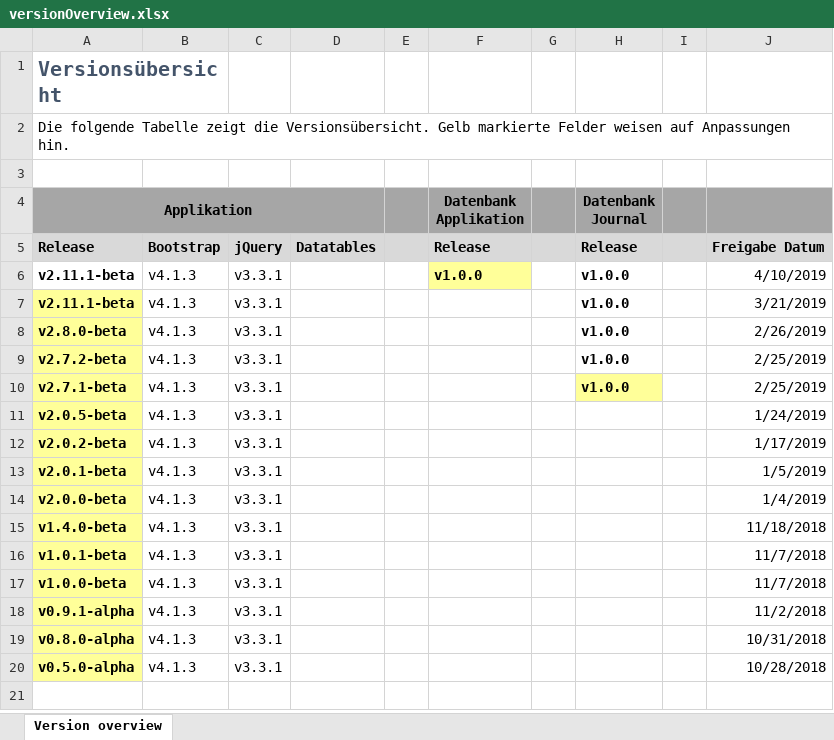
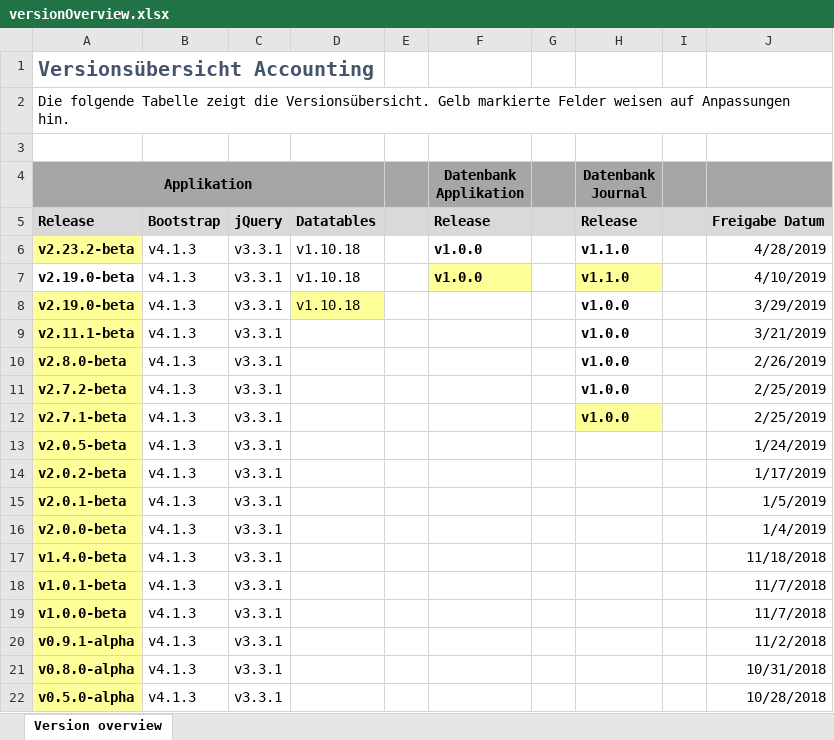
Before and after one commit to albrecht-net/accounting, an Excel workbook: versionOverview.xlsx, sheet Version overview, drawn as a sheet; values as stored, in another font and other column widths than the file's, no borders; removed rows and columns are numbered as before the commit, all else as after; the diff names each change by its address in the sheet, - before the commit and + after, or states it on an @@ line.

Commit message:
Versionoverview v2.23.2-beta

```diff
--- a/versionOverview.xlsx (sheet Version overview)
+++ b/versionOverview.xlsx (sheet Version overview)
-A1 (Applikation): Versionsübersicht
+A1 (Applikation): Versionsübersicht Accounting
-A1:B1 merged
+A1:D1 merged
+row 6: v2.23.2-beta | v4.1.3 | v3.3.1 | v1.10.18 |  | v1.0.0 |  | v1.1.0 |  | 4/28/2019
-A7 (Applikation): v2.11.1-beta
+A7 (Applikation): v2.19.0-beta
-D7: (empty)
+D7: v1.10.18
-H7 (Datenbank Journal): v1.0.0
+H7 (Datenbank Journal): v1.1.0
-H7 fill: none
+H7 fill: #FFFF99
+row 8: v2.19.0-beta | v4.1.3 | v3.3.1 | v1.10.18 |  |  |  | v1.0.0 |  | 3/29/2019
```
